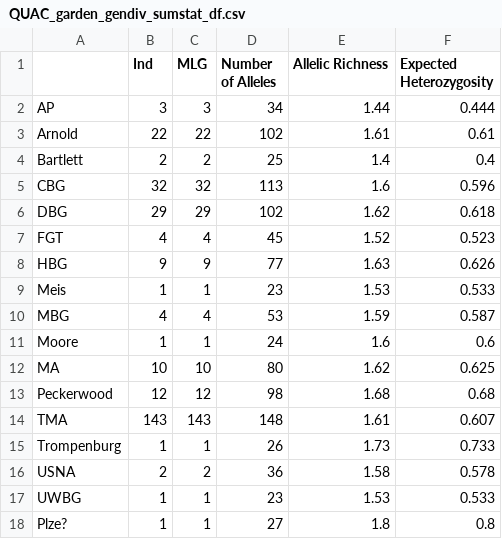
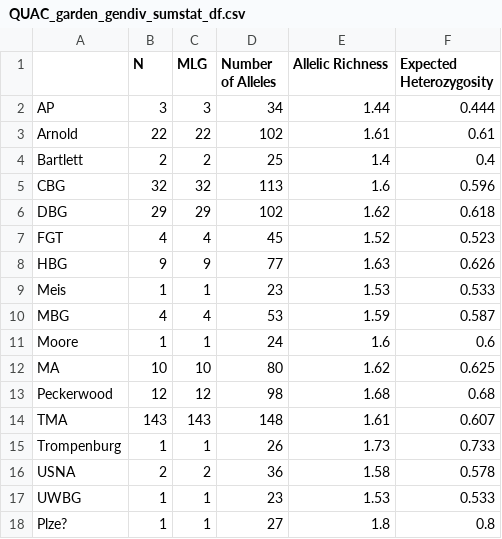
Before and after one commit to ekschumacher/QUAC_insitu_exsitu, a CSV file: QUAC_analyses/Results/Sum_Stats/QUAC_garden_gendiv_sumstat_df.csv, drawn as a sheet.

```diff
--- a/QUAC_analyses/Results/Sum_Stats/QUAC_garden_gendiv_sumstat_df.csv
+++ b/QUAC_analyses/Results/Sum_Stats/QUAC_garden_gendiv_sumstat_df.csv
@@ -1,2 +1,2 @@
-"","Ind","MLG","Number of Alleles","Allelic Richness","Expected Heterozygosity"
+"","N","MLG","Number of Alleles","Allelic Richness","Expected Heterozygosity"
 "AP",3,3,34,1.44,0.444
```
Also changed, not shown: QUAC_analyses/Results/Sum_Stats/QUAC_ld_df.csv, QUAC_analyses/Results/Sum_Stats/QUAC_wild_gendiv_sumstat_df.csv, 11 other files.
